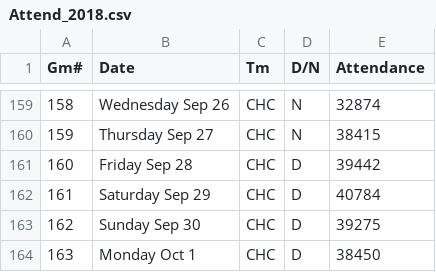
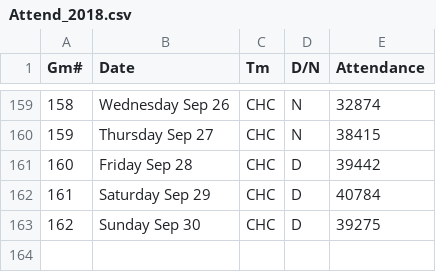
Before and after one commit to DBC-Wildcats/Fair_weather_fanhood, a CSV file: Data_Gatherer/Attend_2018.csv, drawn as a sheet; only a part is shown, gaps mark what is left out; the diff names each change by its address in the sheet, - before the commit and + after, or states it on an @@ line.

Commit message:
Removed a playoff game from the Cubs 2018 list

```diff
--- a/Data_Gatherer/Attend_2018.csv
+++ b/Data_Gatherer/Attend_2018.csv
-row 164: 163 | Monday Oct 1 | CHC | D | 38450
```
